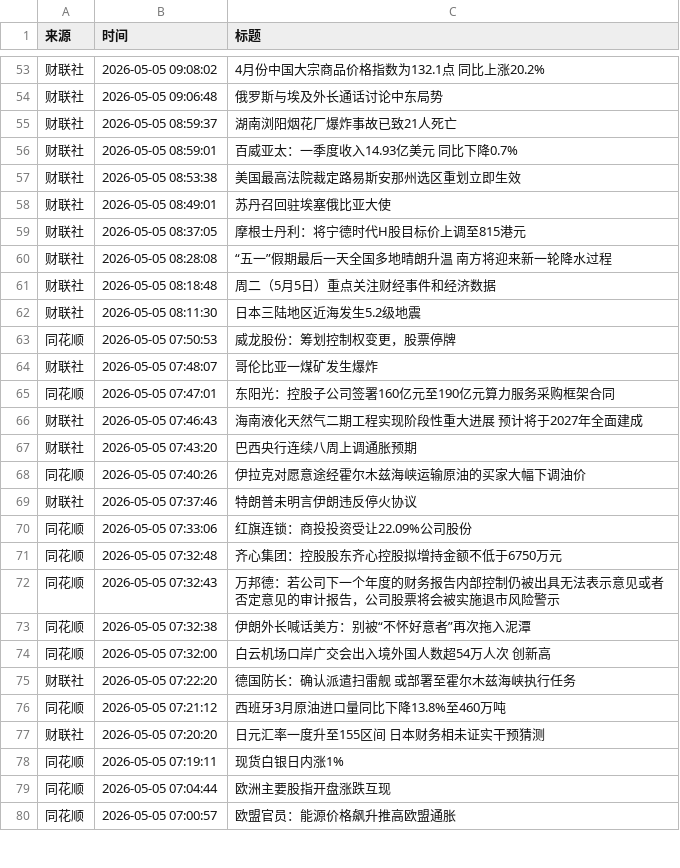
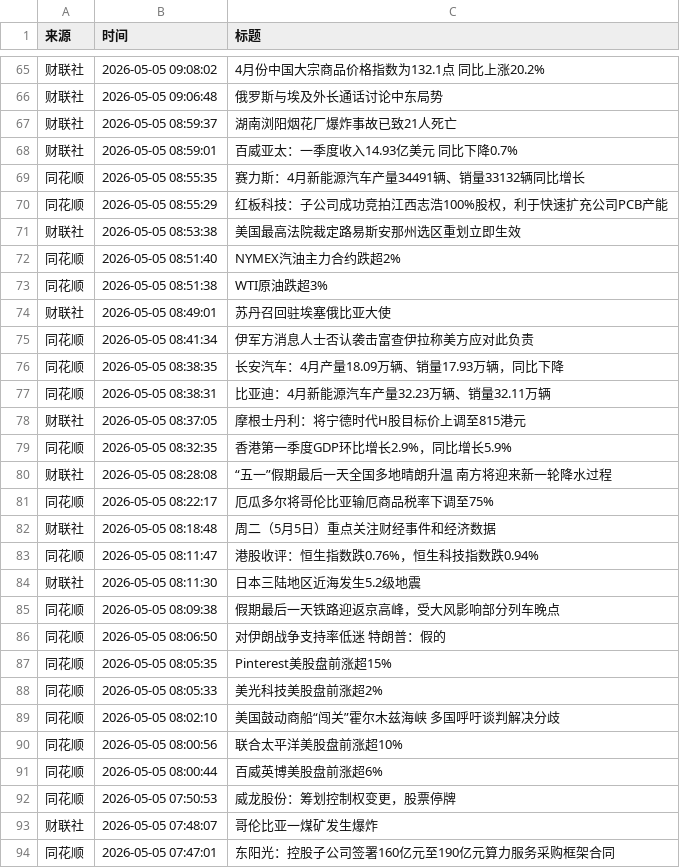
Before and after one commit to ZhangLi1984/AStockNews, a CSV file: financial_news_archive-2026-05.csv, drawn as a sheet; only a part is shown, gaps mark what is left out; the shorter side is filled out with more unchanged rows; the diff covers the shown part only.

```diff
--- a/financial_news_archive-2026-05.csv
+++ b/financial_news_archive-2026-05.csv
@@ -56,8 +68,25 @@
 财联社,2026-05-05 08:59:01,百威亚太：一季度收入14.93亿美元 同比下降0.7%
+同花顺,2026-05-05 08:55:35,赛力斯：4月新能源汽车产量34491辆、销量33132辆同比增长
+同花顺,2026-05-05 08:55:29,红板科技：子公司成功竞拍江西志浩100%股权，利于快速扩充公司PCB产能
 财联社,2026-05-05 08:53:38,美国最高法院裁定路易斯安那州选区重划立即生效
+同花顺,2026-05-05 08:51:40,NYMEX汽油主力合约跌超2%
+同花顺,2026-05-05 08:51:38,WTI原油跌超3%
 财联社,2026-05-05 08:49:01,苏丹召回驻埃塞俄比亚大使
+同花顺,2026-05-05 08:41:34,伊军方消息人士否认袭击富查伊拉称美方应对此负责
+同花顺,2026-05-05 08:38:35,长安汽车：4月产量18.09万辆、销量17.93万辆，同比下降
+同花顺,2026-05-05 08:38:31,比亚迪：4月新能源汽车产量32.23万辆、销量32.11万辆
 财联社,2026-05-05 08:37:05,摩根士丹利：将宁德时代H股目标价上调至815港元
+同花顺,2026-05-05 08:32:35,香港第一季度GDP环比增长2.9%，同比增长5.9%
 财联社,2026-05-05 08:28:08,“五一”假期最后一天全国多地晴朗升温 南方将迎来新一轮降水过程
+同花顺,2026-05-05 08:22:17,厄瓜多尔将哥伦比亚输厄商品税率下调至75%
 财联社,2026-05-05 08:18:48,周二（5月5日）重点关注财经事件和经济数据
+同花顺,2026-05-05 08:11:47,港股收评：恒生指数跌0.76%，恒生科技指数跌0.94%
 财联社,2026-05-05 08:11:30,日本三陆地区近海发生5.2级地震
+同花顺,2026-05-05 08:09:38,假期最后一天铁路迎返京高峰，受大风影响部分列车晚点
+同花顺,2026-05-05 08:06:50,对伊朗战争支持率低迷 特朗普：假的
+同花顺,2026-05-05 08:05:35,Pinterest美股盘前涨超15%
+同花顺,2026-05-05 08:05:33,美光科技美股盘前涨超2%
+同花顺,2026-05-05 08:02:10,美国鼓动商船“闯关”霍尔木兹海峡 多国呼吁谈判解决分歧
+同花顺,2026-05-05 08:00:56,联合太平洋美股盘前涨超10%
+同花顺,2026-05-05 08:00:44,百威英博美股盘前涨超6%
 同花顺,2026-05-05 07:50:53,威龙股份：筹划控制权变更，股票停牌
```
Also changed, not shown: 12 added rows and 3 moved rows elsewhere in this file.
